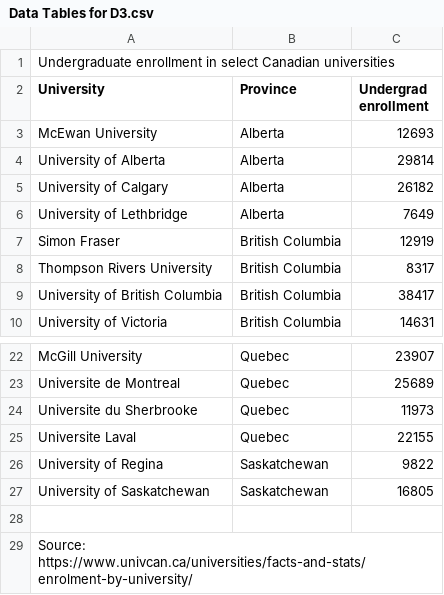
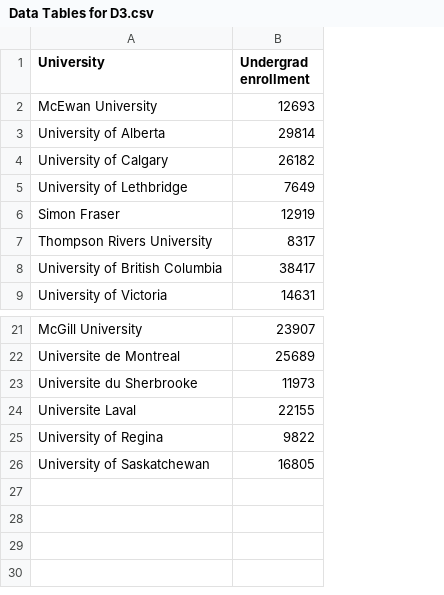
Before and after one commit to pedrovicente151/D3.js, a CSV file: Data Tables for D3.csv, drawn as a sheet; only a part is shown, gaps mark what is left out; removed rows and columns are numbered as before the commit, all else as after; the diff names each change by its address in the sheet, - before the commit and + after, or states it on an @@ line.

Commit message:
Add files via upload

```diff
--- a/Data Tables for D3.csv
+++ b/Data Tables for D3.csv
-column B (Province), rows 3-10: Alberta | Alberta | Alberta | Alberta | British Columbia | British Columbia | British Columbia | British Columbia; rows 22-27: Quebec | Quebec | Quebec | Quebec | Saskatchewan | Saskatchewan
-row 1: Undergraduate enrollment in select Canadian universities
-row 28: (empty)
-row 29: Source: https://www.univcan.ca/universities/facts-and-stats/enrolment-by-university/
```
